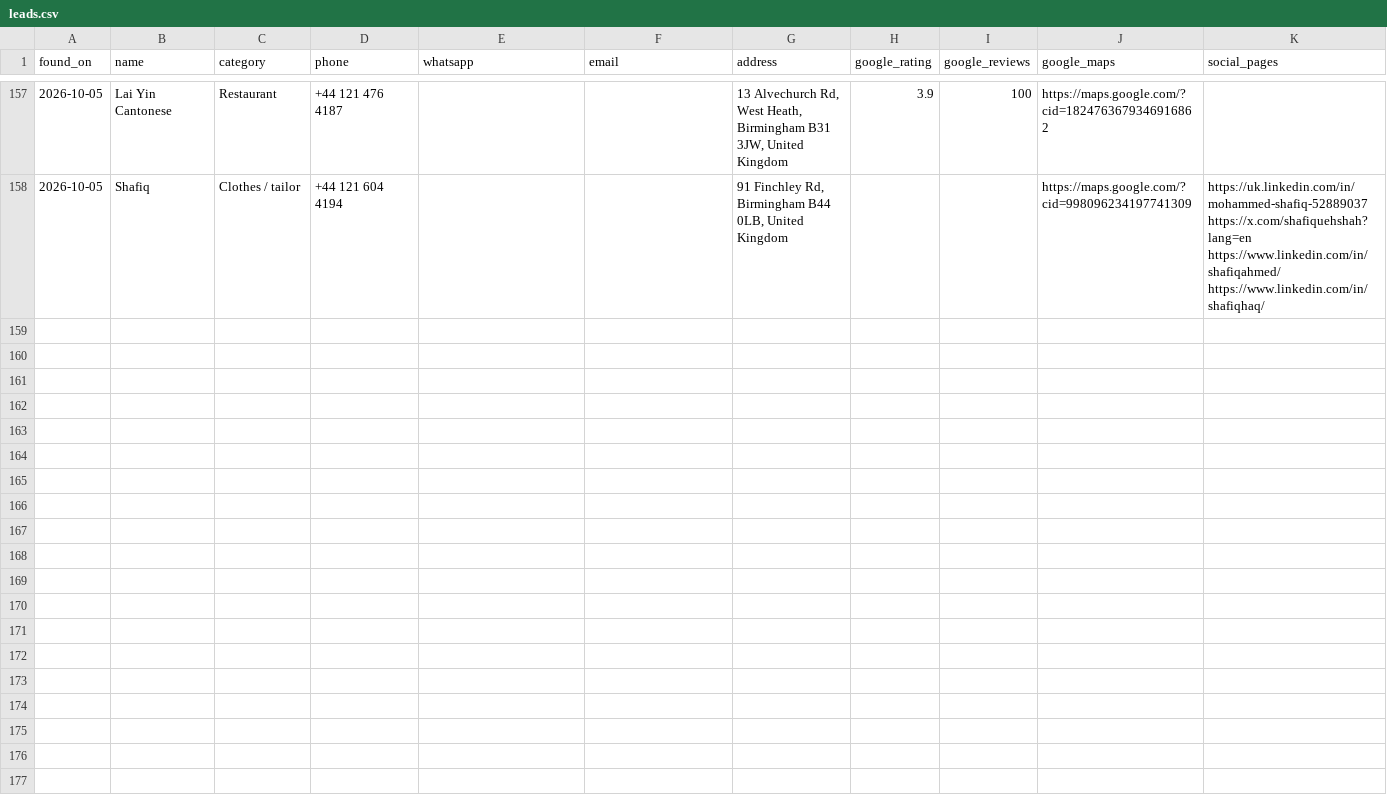
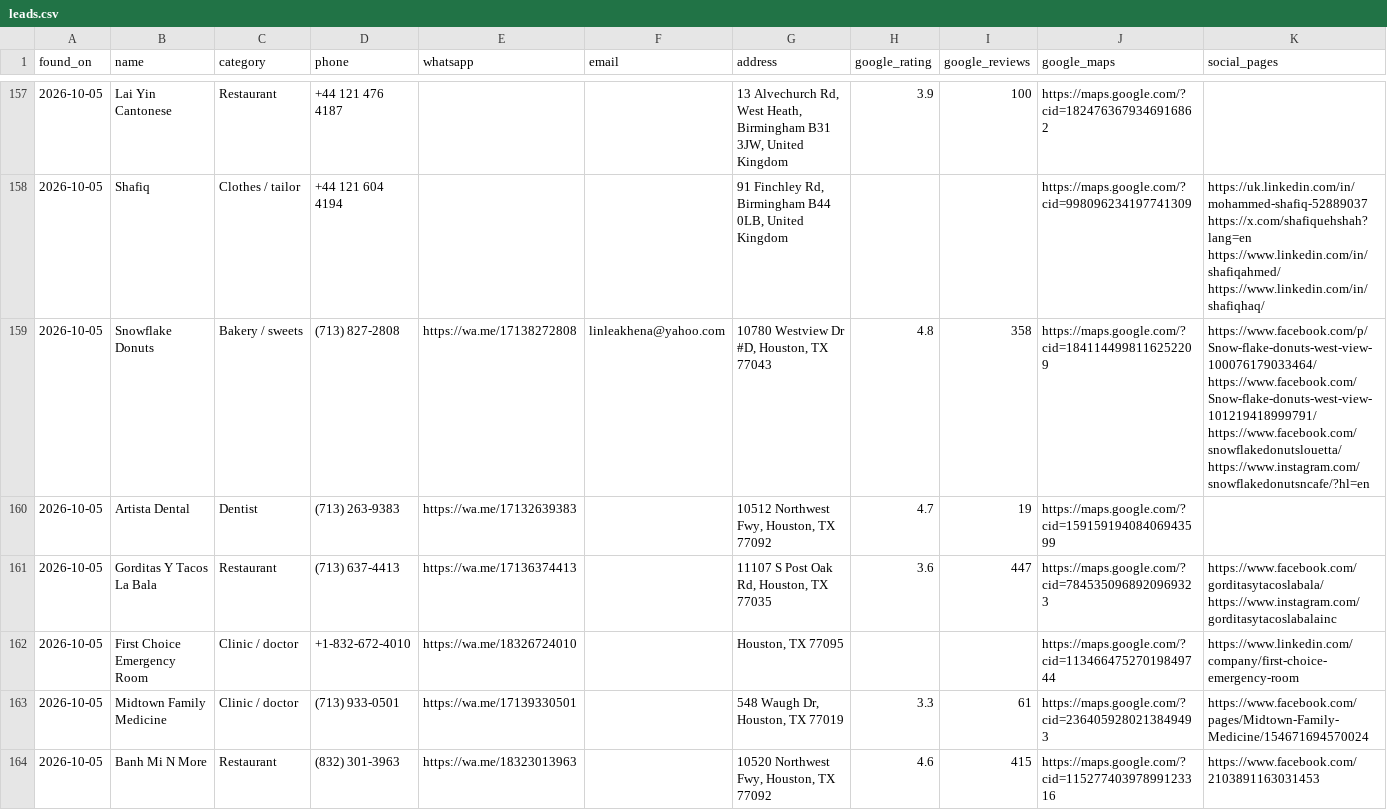
Before and after one commit to umairsharma/website-hunting-bot, a CSV file: data/leads.csv, drawn as a sheet; only a part is shown, gaps mark what is left out; rows hold the shown columns only; the diff covers the shown part only; the diff names each change by its address in the sheet, - before the commit and + after, or states it on an @@ line.

```diff
--- a/data/leads.csv
+++ b/data/leads.csv
+row 159: 2026-10-05 | Snowflake Donuts | Bakery / sweets | (713) 827-2808 | https://wa.me/17138272808 | linleakhena@yahoo.com | 10780 Westview Dr #D, Houston, TX 77043 | 4.8 | 358 | https://maps.google.com/?cid=1841144998116252209 | https://www.facebook.com/p/Snow-flake-donuts-west-view-100076179033464/ https://www.facebook.com/Snow-flake-donuts-west-view-101219418999791/ https://www.facebook.com/snowflakedonutslouetta/ https://www.instagram.com/snowflakedonutsncafe/?hl=en
+row 160: 2026-10-05 | Artista Dental | Dentist | (713) 263-9383 | https://wa.me/17132639383 |  | 10512 Northwest Fwy, Houston, TX 77092 | 4.7 | 19 | https://maps.google.com/?cid=15915919408406943599
+row 161: 2026-10-05 | Gorditas Y Tacos La Bala | Restaurant | (713) 637-4413 | https://wa.me/17136374413 |  | 11107 S Post Oak Rd, Houston, TX 77035 | 3.6 | 447 | https://maps.google.com/?cid=7845350968920969323 | https://www.facebook.com/gorditasytacoslabala/ https://www.instagram.com/gorditasytacoslabalainc
+row 162: 2026-10-05 | First Choice Emergency Room | Clinic / doctor | +1-832-672-4010 | https://wa.me/18326724010 |  | Houston, TX 77095 |  |  | https://maps.google.com/?cid=11346647527019849744 | https://www.linkedin.com/company/first-choice-emergency-room
+row 163: 2026-10-05 | Midtown Family Medicine | Clinic / doctor | (713) 933-0501 | https://wa.me/17139330501 |  | 548 Waugh Dr, Houston, TX 77019 | 3.3 | 61 | https://maps.google.com/?cid=2364059280213849493 | https://www.facebook.com/pages/Midtown-Family-Medicine/154671694570024
+row 164: 2026-10-05 | Banh Mi N More | Restaurant | (832) 301-3963 | https://wa.me/18323013963 |  | 10520 Northwest Fwy, Houston, TX 77092 | 4.6 | 415 | https://maps.google.com/?cid=11527740397899123316 | https://www.facebook.com/2103891163031453
```
Also changed, not shown: 5 added rows elsewhere in this file, 3 other files.
